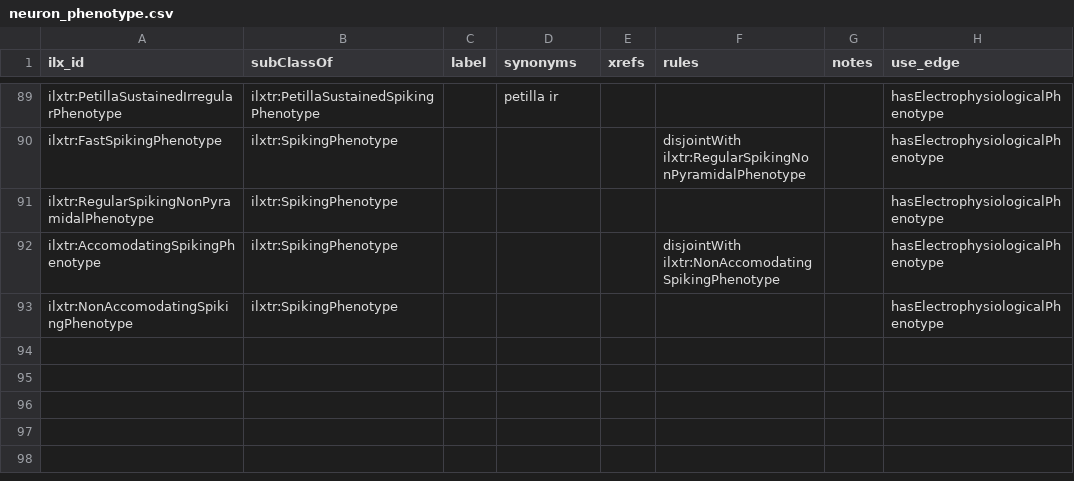
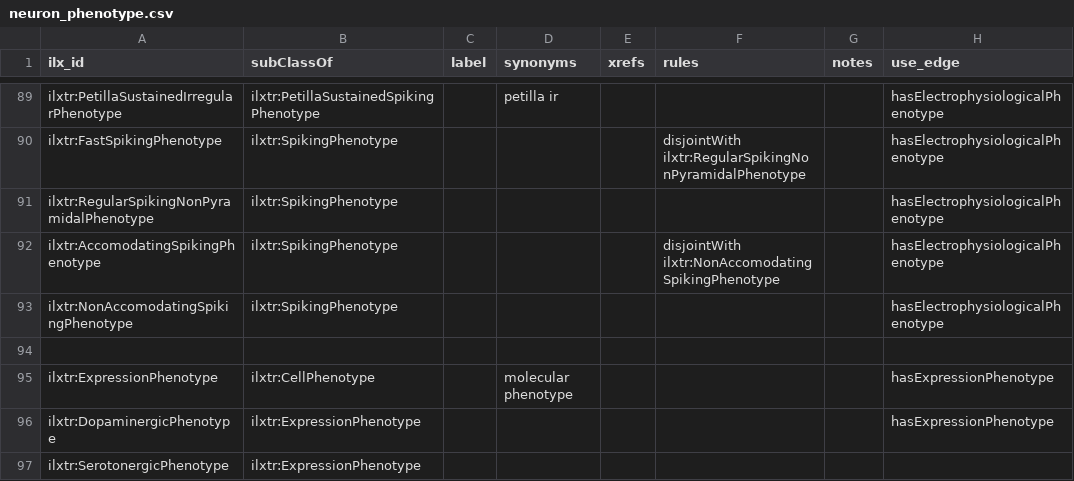
Before and after one commit to tgbugs/pyontutils, a CSV file: pyontutils/resources/neuron_phenotype.csv, drawn as a sheet; only a part is shown, gaps mark what is left out; the diff names each change by its address in the sheet, - before the commit and + after, or states it on an @@ line.

Commit message:
neurons can now run main again phenotypes added expression phenotypes explicitly

```diff
--- a/pyontutils/resources/neuron_phenotype.csv
+++ b/pyontutils/resources/neuron_phenotype.csv
+row 94: (empty)
+row 95: ilxtr:ExpressionPhenotype | ilxtr:CellPhenotype |  | molecular phenotype |  |  |  | hasExpressionPhenotype
+row 96: ilxtr:DopaminergicPhenotype | ilxtr:ExpressionPhenotype |  |  |  |  |  | hasExpressionPhenotype
+row 97: ilxtr:SerotonergicPhenotype | ilxtr:ExpressionPhenotype
```
Also changed, not shown: 1 other file.
